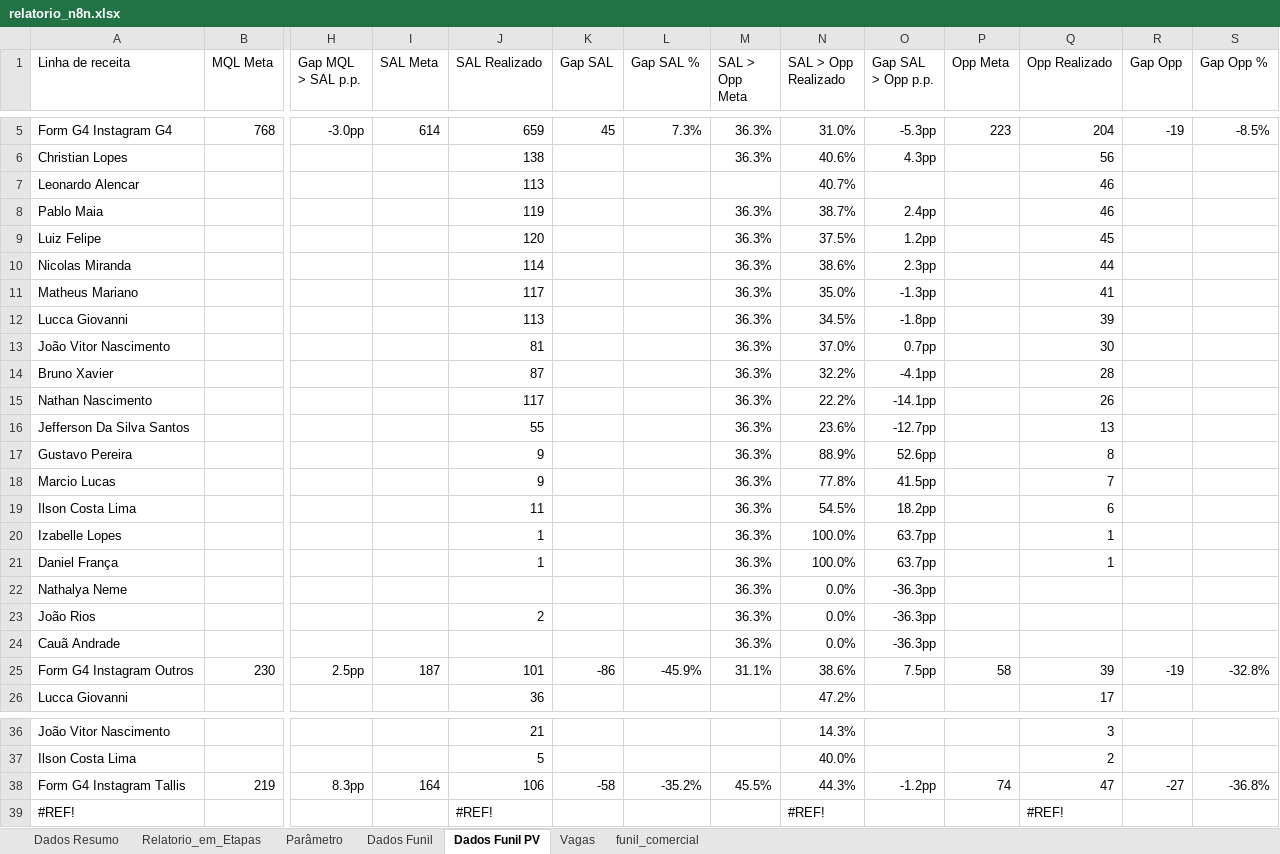
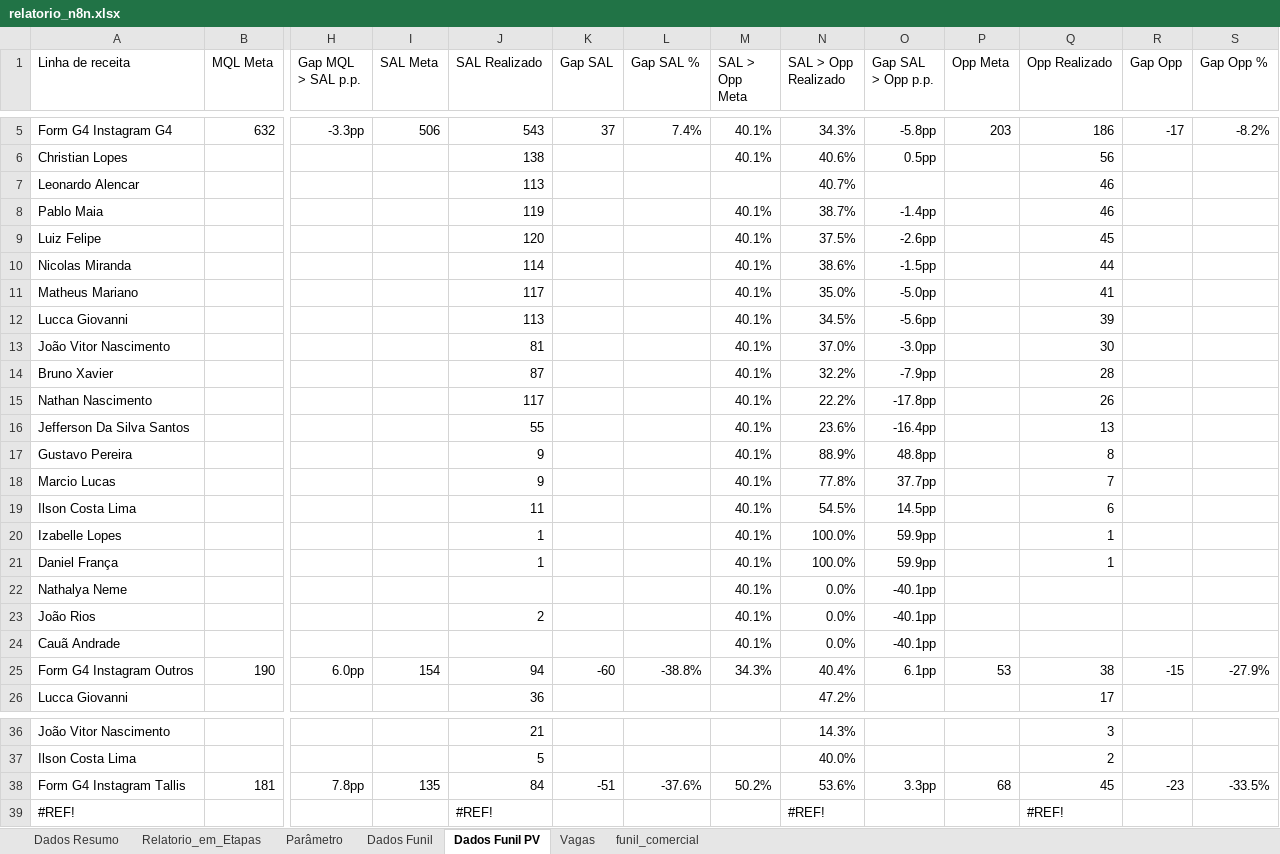
Before and after one commit to marcelohfms/n8n, an Excel workbook: relatorio_n8n.xlsx, sheet Dados Funil PV, drawn as a sheet; only a part is shown, gaps mark what is left out; values as stored, in another font and other column widths than the file's, no borders; charts and pictures not drawn; removed rows and columns are numbered as before the commit, all else as after; rows hold the shown columns only; the diff covers the shown part only; the diff names each change by its address in the sheet, - before the commit and + after, or states it on an @@ line.

```diff
--- a/relatorio_n8n.xlsx (sheet Dados Funil PV)
+++ b/relatorio_n8n.xlsx (sheet Dados Funil PV)
-row 5: Form G4 Instagram G4 | 768 | -3.0pp | 614 | 659 | 45 | 7.3% | 36.3% | 31.0% | -5.3pp | 223 | 204 | -19 | -8.5%
+row 5: Form G4 Instagram G4 | 632 | -3.3pp | 506 | 543 | 37 | 7.4% | 40.1% | 34.3% | -5.8pp | 203 | 186 | -17 | -8.2%
-M6 (SAL > Opp Meta): 36.3%
+M6 (SAL > Opp Meta): 40.1%
-O6 (Gap SAL > Opp p.p.): 4.3pp
+O6 (Gap SAL > Opp p.p.): 0.5pp
-M8:M24 (SAL > Opp Meta): 36.3%
+M8:M24 (SAL > Opp Meta): 40.1%
-O8 (Gap SAL > Opp p.p.): 2.4pp
+O8 (Gap SAL > Opp p.p.): -1.4pp
-O9 (Gap SAL > Opp p.p.): 1.2pp
+O9 (Gap SAL > Opp p.p.): -2.6pp
-O10 (Gap SAL > Opp p.p.): 2.3pp
+O10 (Gap SAL > Opp p.p.): -1.5pp
-O11 (Gap SAL > Opp p.p.): -1.3pp
+O11 (Gap SAL > Opp p.p.): -5.0pp
-O12 (Gap SAL > Opp p.p.): -1.8pp
+O12 (Gap SAL > Opp p.p.): -5.6pp
-O13 (Gap SAL > Opp p.p.): 0.7pp
+O13 (Gap SAL > Opp p.p.): -3.0pp
-O14 (Gap SAL > Opp p.p.): -4.1pp
+O14 (Gap SAL > Opp p.p.): -7.9pp
-O15 (Gap SAL > Opp p.p.): -14.1pp
+O15 (Gap SAL > Opp p.p.): -17.8pp
-O16 (Gap SAL > Opp p.p.): -12.7pp
+O16 (Gap SAL > Opp p.p.): -16.4pp
-O17 (Gap SAL > Opp p.p.): 52.6pp
+O17 (Gap SAL > Opp p.p.): 48.8pp
-O18 (Gap SAL > Opp p.p.): 41.5pp
+O18 (Gap SAL > Opp p.p.): 37.7pp
-O19 (Gap SAL > Opp p.p.): 18.2pp
+O19 (Gap SAL > Opp p.p.): 14.5pp
-O20:O21 (Gap SAL > Opp p.p.): 63.7pp
+O20:O21 (Gap SAL > Opp p.p.): 59.9pp
-O22:O24 (Gap SAL > Opp p.p.): -36.3pp
+O22:O24 (Gap SAL > Opp p.p.): -40.1pp
-row 25: Form G4 Instagram Outros | 230 | 2.5pp | 187 | 101 | -86 | -45.9% | 31.1% | 38.6% | 7.5pp | 58 | 39 | -19 | -32.8%
+row 25: Form G4 Instagram Outros | 190 | 6.0pp | 154 | 94 | -60 | -38.8% | 34.3% | 40.4% | 6.1pp | 53 | 38 | -15 | -27.9%
-row 38: Form G4 Instagram Tallis | 219 | 8.3pp | 164 | 106 | -58 | -35.2% | 45.5% | 44.3% | -1.2pp | 74 | 47 | -27 | -36.8%
+row 38: Form G4 Instagram Tallis | 181 | 7.8pp | 135 | 84 | -51 | -37.6% | 50.2% | 53.6% | 3.3pp | 68 | 45 | -23 | -33.5%
```
Also changed, not shown: 9 added rows, 9 removed rows and 30 edited cells elsewhere in this sheet, sheet Relatorio_em_Etapas, sheet Dados Funil, sheet Dados Resumo, sheet Parâmetro, formulas that keep their value.
